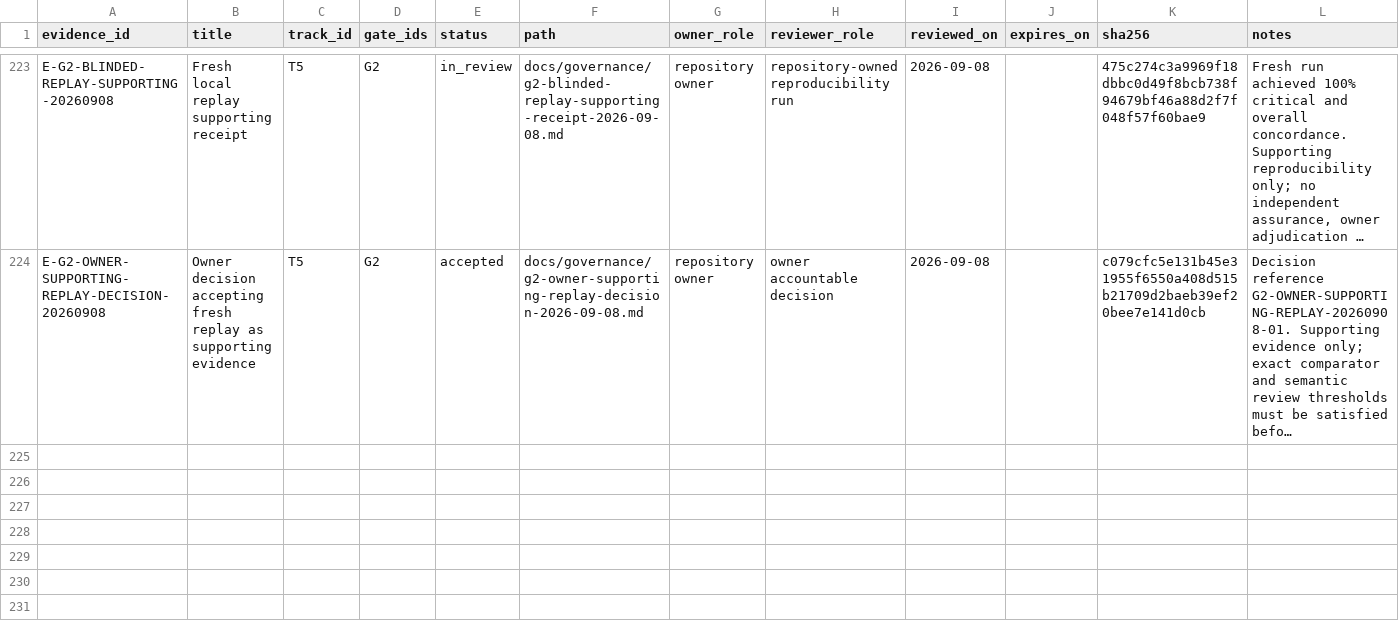
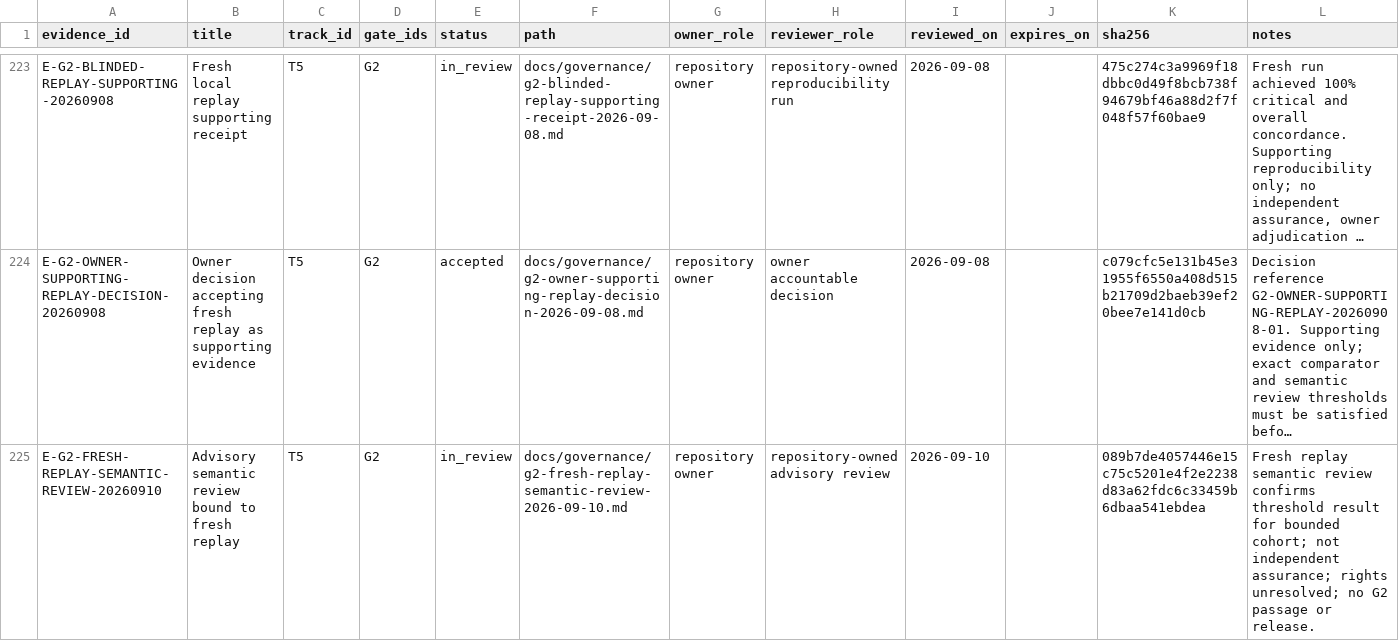
Before and after one commit to edithatogo/global-family-justice-data, a CSV file: programme/evidence_register.csv, drawn as a sheet; only a part is shown, gaps mark what is left out; long unchanged cells end in …; the diff names each change by its address in the sheet, - before the commit and + after, or states it on an @@ line.

Commit message:
Bind fresh replay semantic review

```diff
--- a/programme/evidence_register.csv
+++ b/programme/evidence_register.csv
+row 225: E-G2-FRESH-REPLAY-SEMANTIC-REVIEW-20260910 | Advisory semantic review bound to fresh replay | T5 | G2 | in_review | docs/governance/g2-fresh-replay-semantic-review-2026-09-10.md | repository owner | repository-owned advisory review | 2026-09-10 |  | 089b7de4057446e15c75c5201e4f2e2238d83a62fdc6c33459b6dbaa541ebdea | Fresh replay semantic review confirms threshold result for bounded cohort; not independent assurance; rights unresolved; no G2 passage or release.
```
Also changed, not shown: 4 other files.
